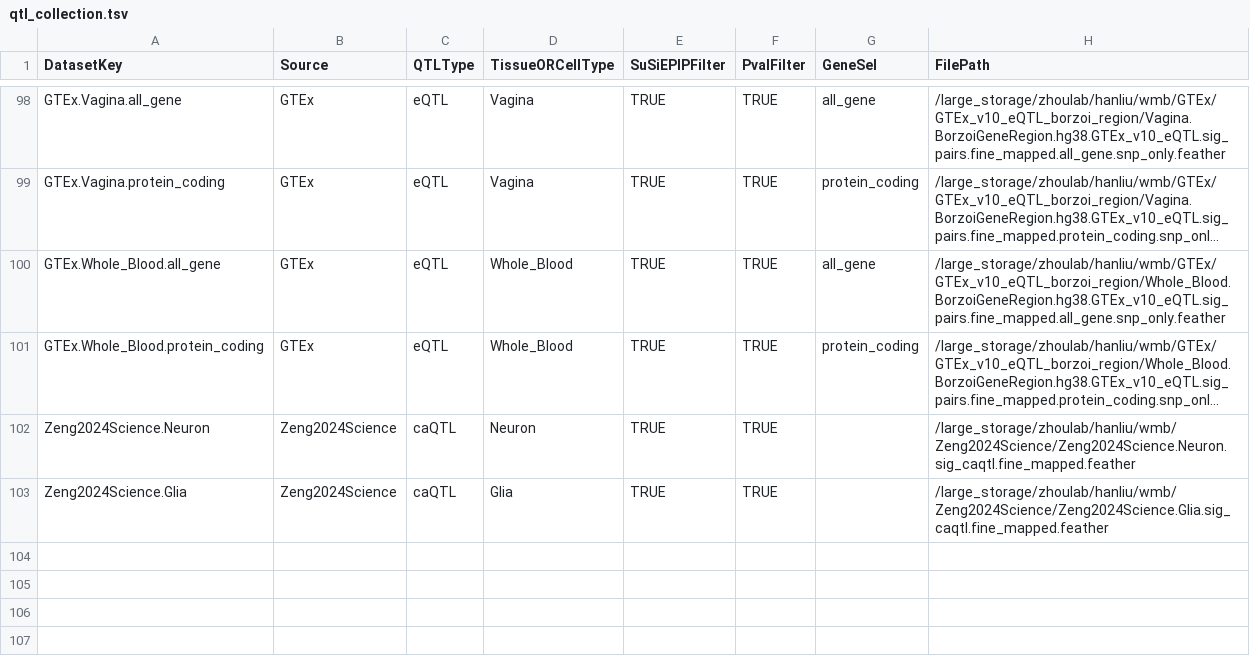
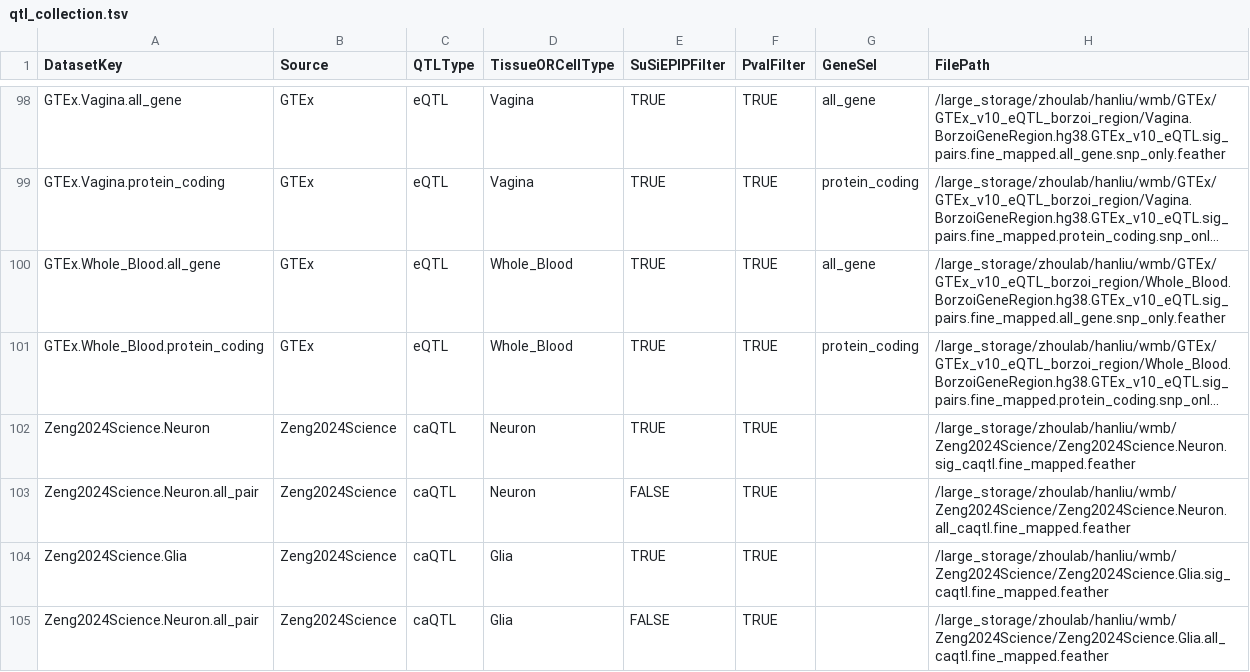
Before and after one commit to liuhlab/bolerodata, a TSV file: src/bolerodata/data/qtl_collection.tsv, drawn as a sheet; only a part is shown, gaps mark what is left out; long unchanged cells end in …; the diff names each change by its address in the sheet, - before the commit and + after, or states it on an @@ line.

```diff
--- a/src/bolerodata/data/qtl_collection.tsv
+++ b/src/bolerodata/data/qtl_collection.tsv
+row 103: Zeng2024Science.Neuron.all_pair | Zeng2024Science | caQTL | Neuron | FALSE | TRUE |  | /large_storage/zhoulab/hanliu/wmb/Zeng2024Science/Zeng2024Science.Neuron.all_caqtl.fine_mapped.feather
+row 105: Zeng2024Science.Neuron.all_pair | Zeng2024Science | caQTL | Glia | FALSE | TRUE |  | /large_storage/zhoulab/hanliu/wmb/Zeng2024Science/Zeng2024Science.Glia.all_caqtl.fine_mapped.feather
```
Also changed, not shown: 1 other file.
